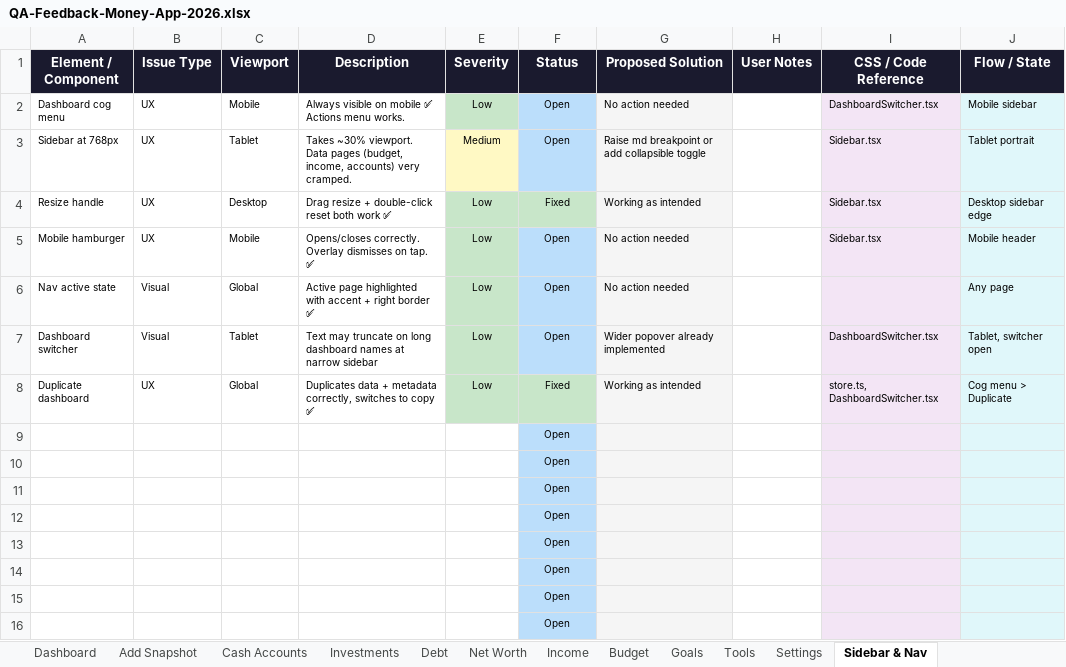
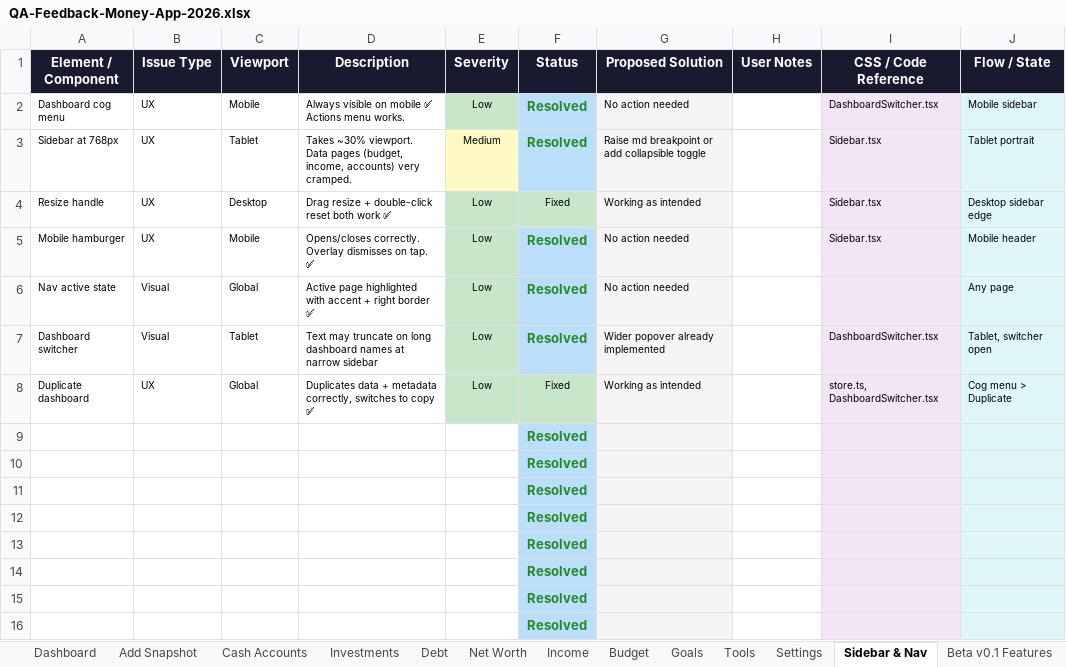
Before and after one commit to thanhledesign/money-app-2026, an Excel workbook: QA-Feedback-Money-App-2026.xlsx, sheet Sidebar & Nav, drawn as a sheet; values as stored, in another font and other column widths than the file's, no borders; the diff names each change by its address in the sheet, - before the commit and + after, or states it on an @@ line.

```diff
--- a/QA-Feedback-Money-App-2026.xlsx (sheet Sidebar & Nav)
+++ b/QA-Feedback-Money-App-2026.xlsx (sheet Sidebar & Nav)
+sheet tab: Beta v0.1 Features
-F2:F3 (Status): Open
+F2:F3 (Status): Resolved
@@ F2:F3 bold: off → on, text colour: black → #228B22, text size: larger @@
-F5:F7 (Status): Open
+F5:F7 (Status): Resolved
@@ F5:F7 bold: off → on, text colour: black → #228B22, text size: larger @@
-F9:F16 (Status): Open
+F9:F16 (Status): Resolved
@@ F9:F16 bold: off → on, text colour: black → #228B22, text size: larger @@
```
Also changed, not shown: sheet Settings, sheet Budget, sheet Add Snapshot, sheet Dashboard, sheet Income, sheet Global - Site-Wide, 6 more sheets, other sheet tabs.
